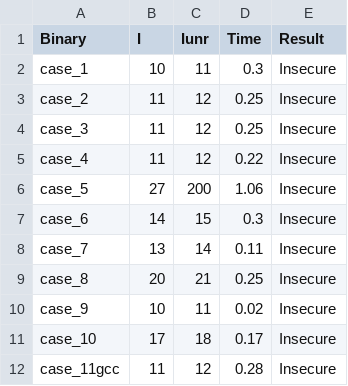
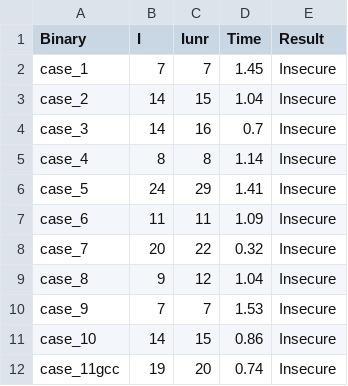
Before and after one commit to YBushi/angr-speculative-pht, a CSV file: angr-spec/results/spectrev1_results.csv, drawn as a sheet; only a part is shown; the diff covers the shown part only.

```diff
--- a/angr-spec/results/spectrev1_results.csv
+++ b/angr-spec/results/spectrev1_results.csv
@@ -1,12 +1,12 @@
 Binary,I,Iunr,Time,Result
-case_1,10,11,0.3,Insecure
-case_2,11,12,0.25,Insecure
-case_3,11,12,0.25,Insecure
-case_4,11,12,0.22,Insecure
-case_5,27,200,1.06,Insecure
-case_6,14,15,0.3,Insecure
-case_7,13,14,0.11,Insecure
-case_8,20,21,0.25,Insecure
-case_9,10,11,0.02,Insecure
-case_10,17,18,0.17,Insecure
-case_11gcc,11,12,0.28,Insecure
+case_1,7,7,1.45,Insecure
+case_2,14,15,1.04,Insecure
+case_3,14,16,0.7,Insecure
+case_4,8,8,1.14,Insecure
+case_5,24,29,1.41,Insecure
+case_6,11,11,1.09,Insecure
+case_7,20,22,0.32,Insecure
+case_8,9,12,1.04,Insecure
+case_9,7,7,1.53,Insecure
+case_10,14,15,0.86,Insecure
+case_11gcc,19,20,0.74,Insecure
```
Also changed, not shown: 18 edited cells elsewhere in this file, angr-spec/results/spectre_test1_results.csv, angr-spec/results/spectre_test3_results.csv, 12 other files.
